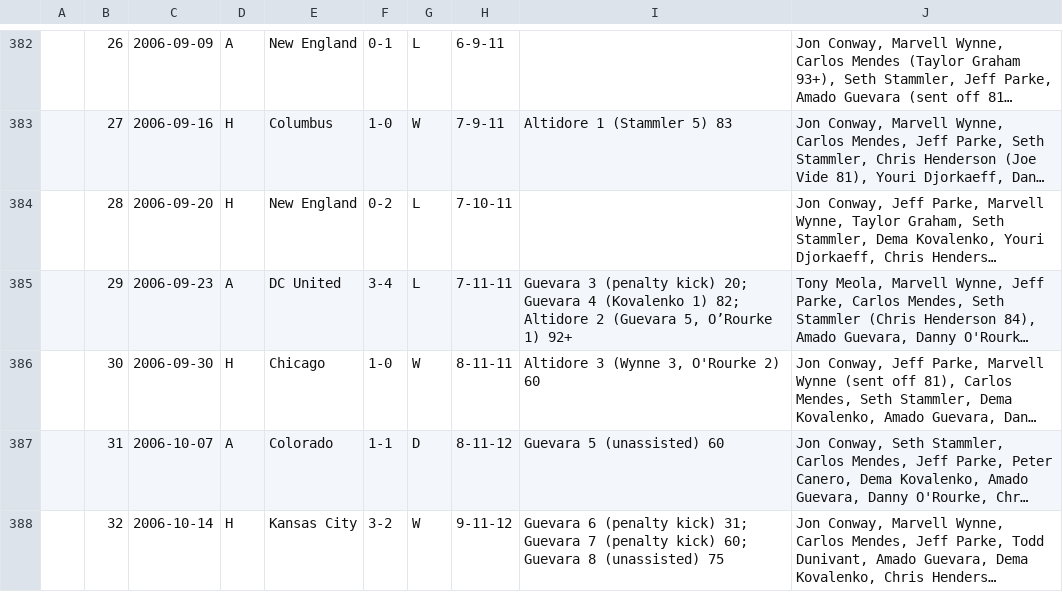
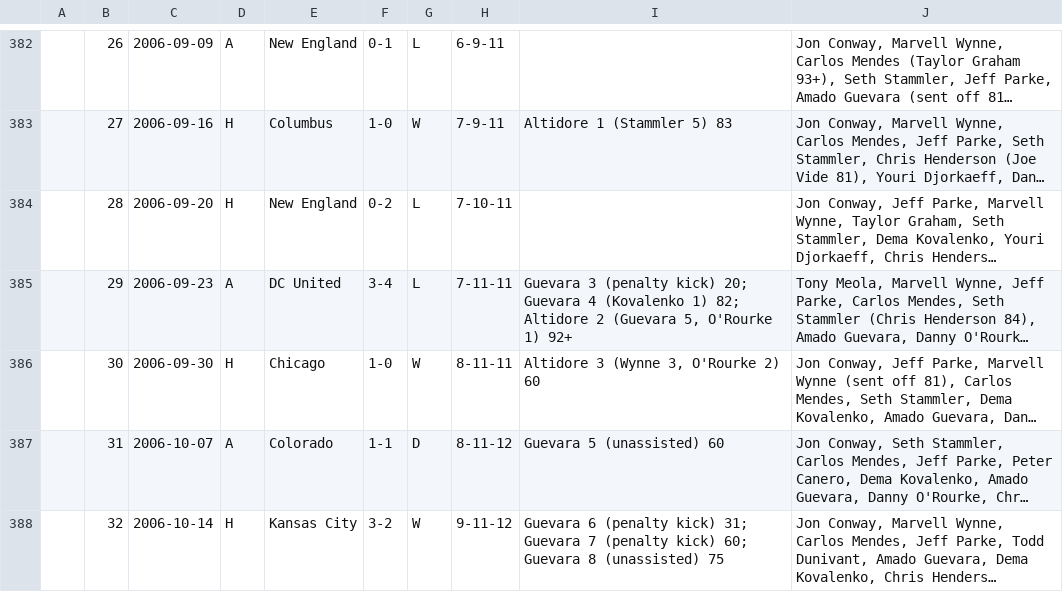
Before and after one commit to SoccerStatsUS/soccerdata, a CSV file: data/general/mls/NY.csv, drawn as a sheet; only a part is shown, gaps mark what is left out; long unchanged cells end in …; the diff names each change by its address in the sheet, - before the commit and + after, or states it on an @@ line.

```diff
--- a/data/general/mls/NY.csv
+++ b/data/general/mls/NY.csv
-I385: …(Guevara 5, O’Rourke 1) 92+
+I385: …(Guevara 5, O'Rourke 1) 92+
```
Also changed, not shown: data/general/mls/CLB.csv, data/general/mls/DC.csv, 36 other files.
